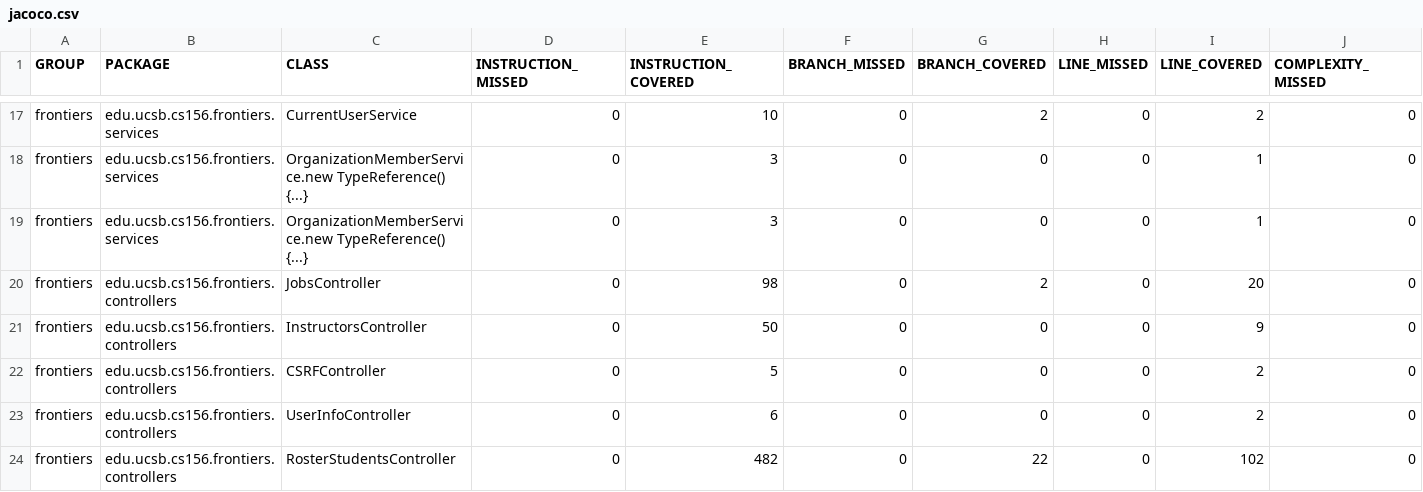
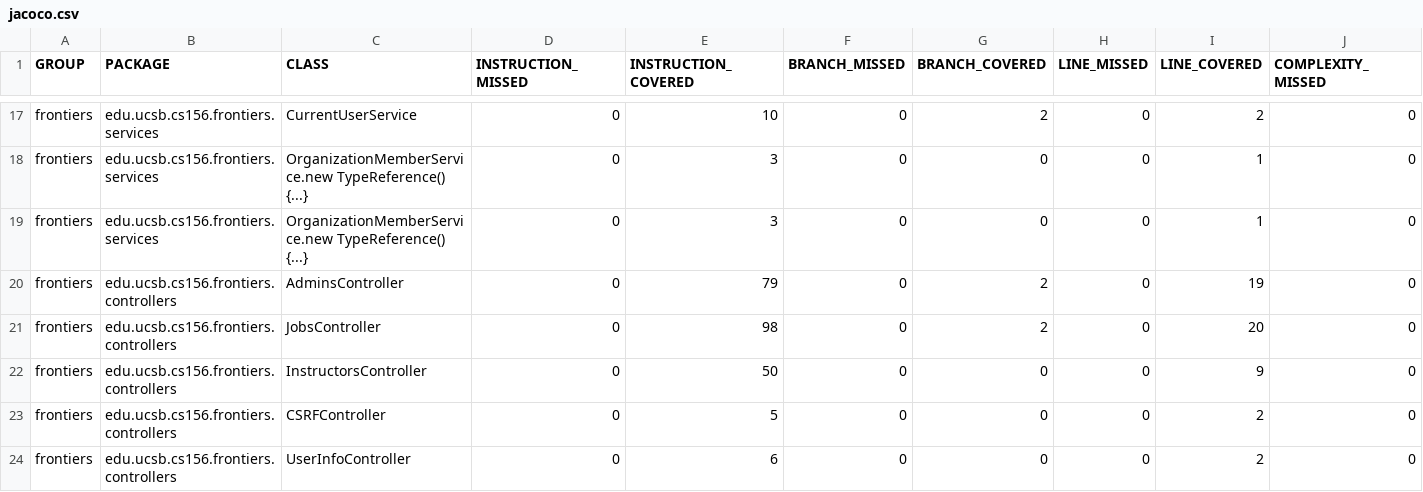
Before and after one commit to ucsb-cs156-s25/proj-frontiers-s25-12, a CSV file: jacoco/jacoco.csv, drawn as a sheet; only a part is shown, gaps mark what is left out; the shorter side is filled out with more unchanged rows; rows hold the shown columns only; the diff names each change by its address in the sheet, - before the commit and + after, or states it on an @@ line.

Commit message:
Deploying to gh-pages from @ ucsb-cs156-s25/proj-frontiers-s25-12@39e72065c0012e90f4a816d99532f9f88a6dcccb 🚀

```diff
--- a/jacoco/jacoco.csv
+++ b/jacoco/jacoco.csv
+row 20: frontiers | edu.ucsb.cs156.frontiers.controllers | AdminsController | 0 | 79 | 0 | 2 | 0 | 19 | 0
```
Also changed, not shown: 7 other files.
